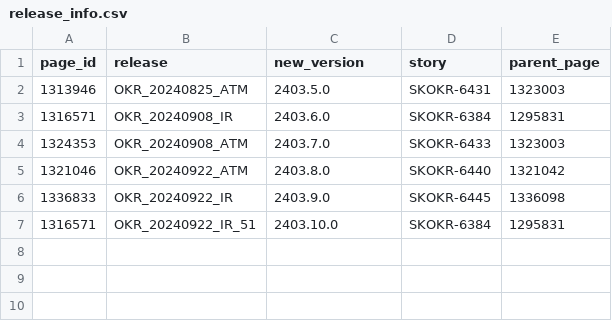
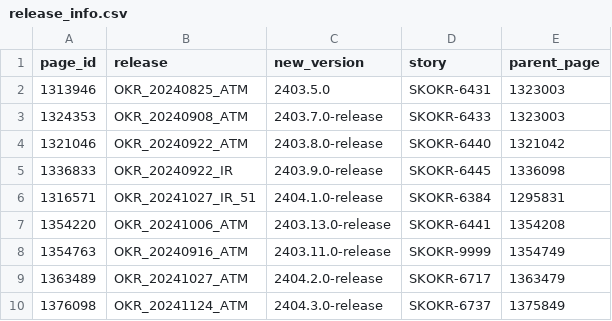
Before and after one commit to oresh247/PageAutoGenWithGIT, a CSV file: release_info.csv, drawn as a sheet.

```diff
--- a/release_info.csv
+++ b/release_info.csv
@@ -2,6 +2,9 @@ page_id,release,new_version,story,parent_page
 1313946,OKR_20240825_ATM,2403.5.0,SKOKR-6431,1323003
-1316571,OKR_20240908_IR,2403.6.0,SKOKR-6384,1295831
-1324353,OKR_20240908_ATM,2403.7.0,SKOKR-6433,1323003
-1321046,OKR_20240922_ATM,2403.8.0,SKOKR-6440,1321042
-1336833,OKR_20240922_IR,2403.9.0,SKOKR-6445,1336098
-1316571,OKR_20240922_IR_51,2403.10.0,SKOKR-6384,1295831
+1324353,OKR_20240908_ATM,2403.7.0-release,SKOKR-6433,1323003
+1321046,OKR_20240922_ATM,2403.8.0-release,SKOKR-6440,1321042
+1336833,OKR_20240922_IR,2403.9.0-release,SKOKR-6445,1336098
+1316571,OKR_20241027_IR_51,2404.1.0-release,SKOKR-6384,1295831
+1354220,OKR_20241006_ATM,2403.13.0-release,SKOKR-6441,1354208
+1354763,OKR_20240916_ATM,2403.11.0-release,SKOKR-9999,1354749
+1363489,OKR_20241027_ATM,2404.2.0-release,SKOKR-6717,1363479
+1376098,OKR_20241124_ATM,2404.3.0-release,SKOKR-6737,1375849
```
Also changed, not shown: data/prod.csv, 1 other file.
